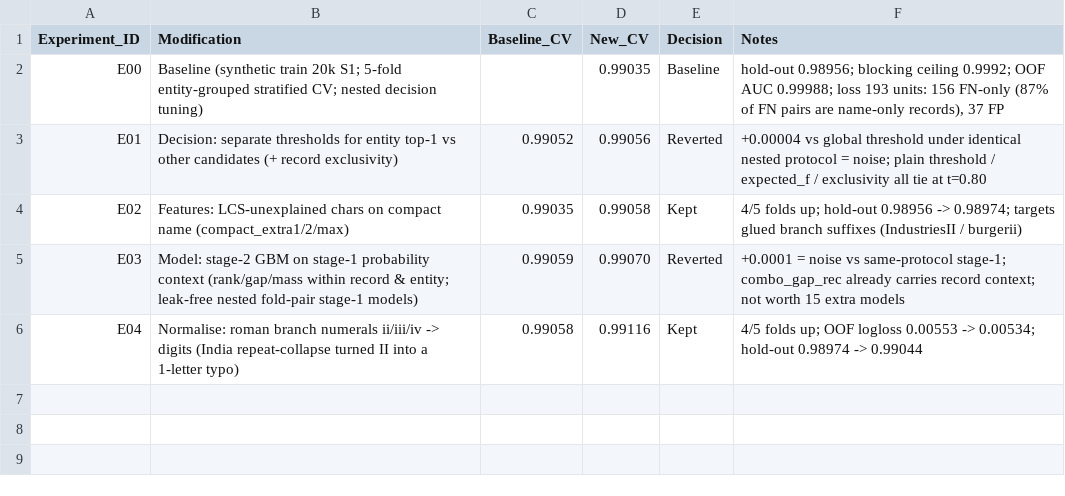
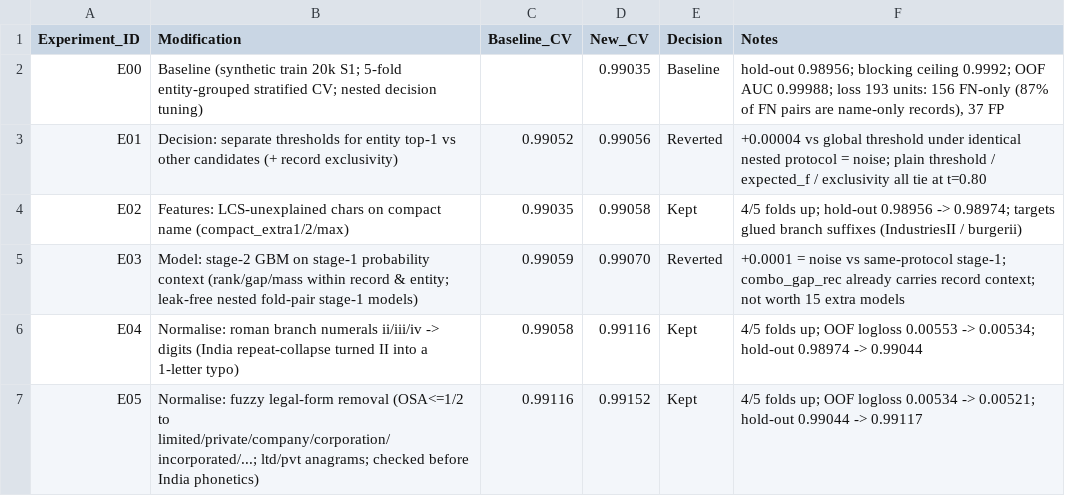
Before and after one commit to MounishSenisetty/BER, a CSV file: experiments.csv, drawn as a sheet; the diff names each change by its address in the sheet, - before the commit and + after, or states it on an @@ line.

```diff
--- a/experiments.csv
+++ b/experiments.csv
+row 7: E05 | Normalise: fuzzy legal-form removal (OSA<=1/2 to limited/private/company/corporation/incorporated/...; ltd/pvt anagrams; checked before India phonetics) | 0.99116 | 0.99152 | Kept | 4/5 folds up; OOF logloss 0.00534 -> 0.00521; hold-out 0.99044 -> 0.99117
```
Also changed, not shown: 2 other files.
